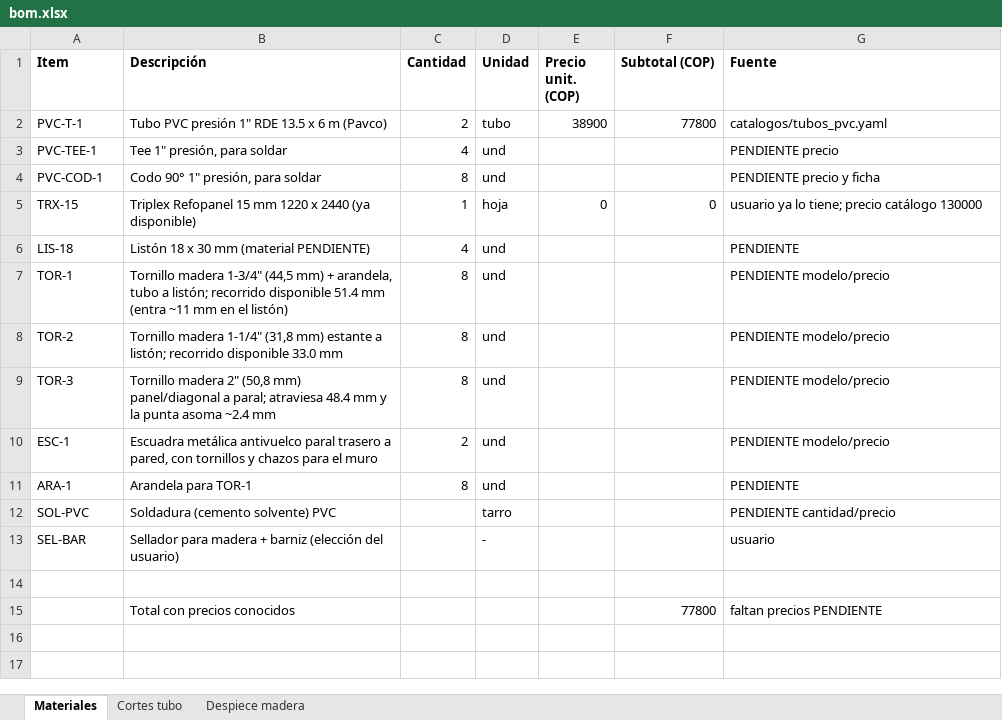
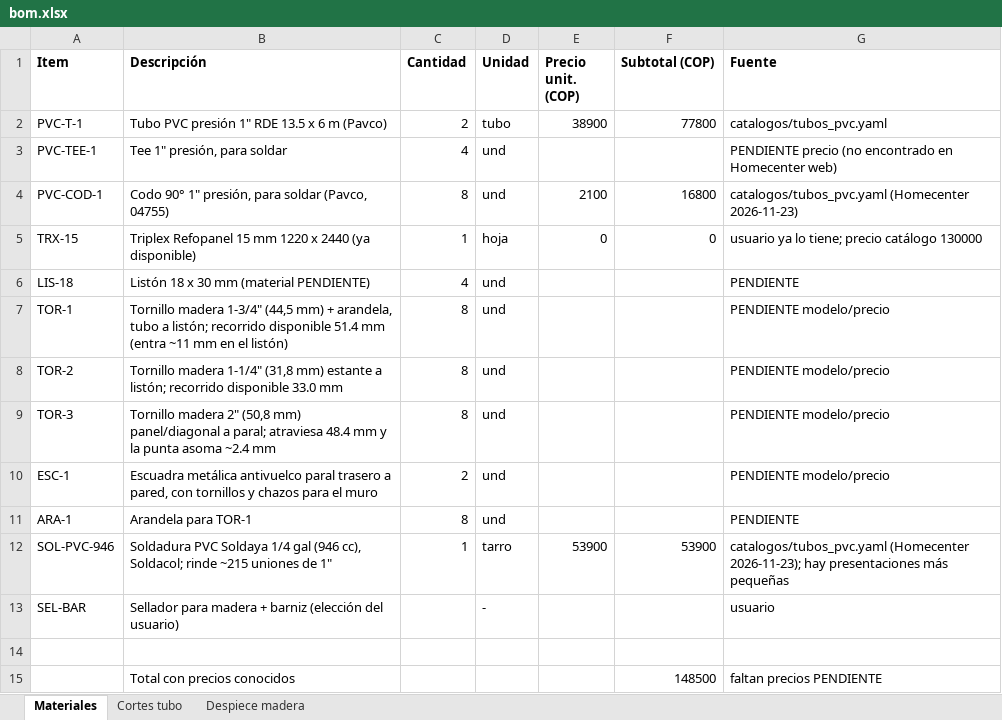
Before and after one commit to hansmr/furniture-harness, an Excel workbook: proyectos/organizador-lavadora/salidas/bom.xlsx, sheet Materiales, drawn as a sheet; values as stored, in another font and other column widths than the file's, no borders; removed rows and columns are numbered as before the commit, all else as after; the diff names each change by its address in the sheet, - before the commit and + after, or states it on an @@ line.

```diff
--- a/proyectos/organizador-lavadora/salidas/bom.xlsx (sheet Materiales)
+++ b/proyectos/organizador-lavadora/salidas/bom.xlsx (sheet Materiales)
-G3 (Fuente): PENDIENTE precio
+G3 (Fuente): PENDIENTE precio (no encontrado en Homecenter web)
-B4 (Descripción): Codo 90° 1" presión, para soldar
+B4 (Descripción): Codo 90° 1" presión, para soldar (Pavco, 04755)
-E4 (Precio unit. (COP)): (empty)
+E4 (Precio unit. (COP)): 2100
-F4 (Subtotal (COP)): (empty)
+F4 (Subtotal (COP)): 16800
-G4 (Fuente): PENDIENTE precio y ficha
+G4 (Fuente): catalogos/tubos_pvc.yaml (Homecenter 2026-11-23)
-row 12: SOL-PVC | Soldadura (cemento solvente) PVC |  | tarro |  |  | PENDIENTE cantidad/precio
+row 12: SOL-PVC-946 | Soldadura PVC Soldaya 1/4 gal (946 cc), Soldacol; rinde ~215 uniones de 1" | 1 | tarro | 53900 | 53900 | catalogos/tubos_pvc.yaml (Homecenter 2026-11-23); hay presentaciones más pequeñas
-F15 (Subtotal (COP)): 77800
+F15 (Subtotal (COP)): 148500
```
Also changed, not shown: 7 other files.
